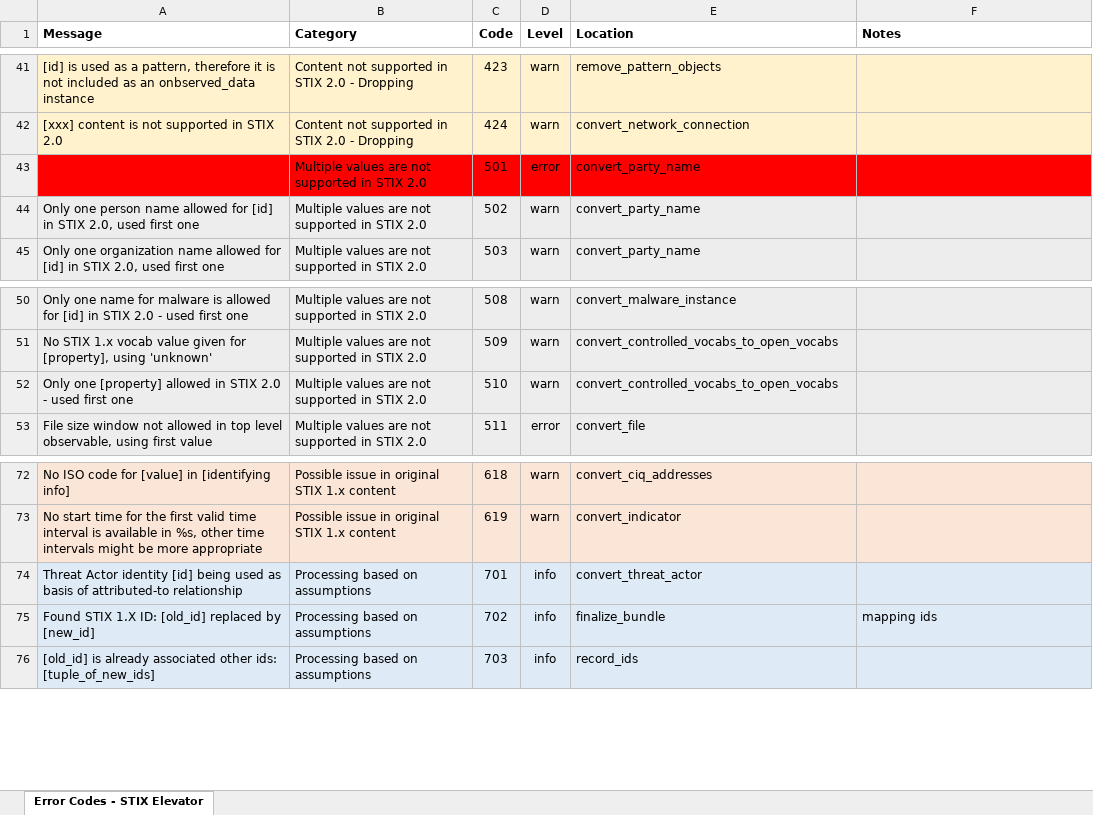
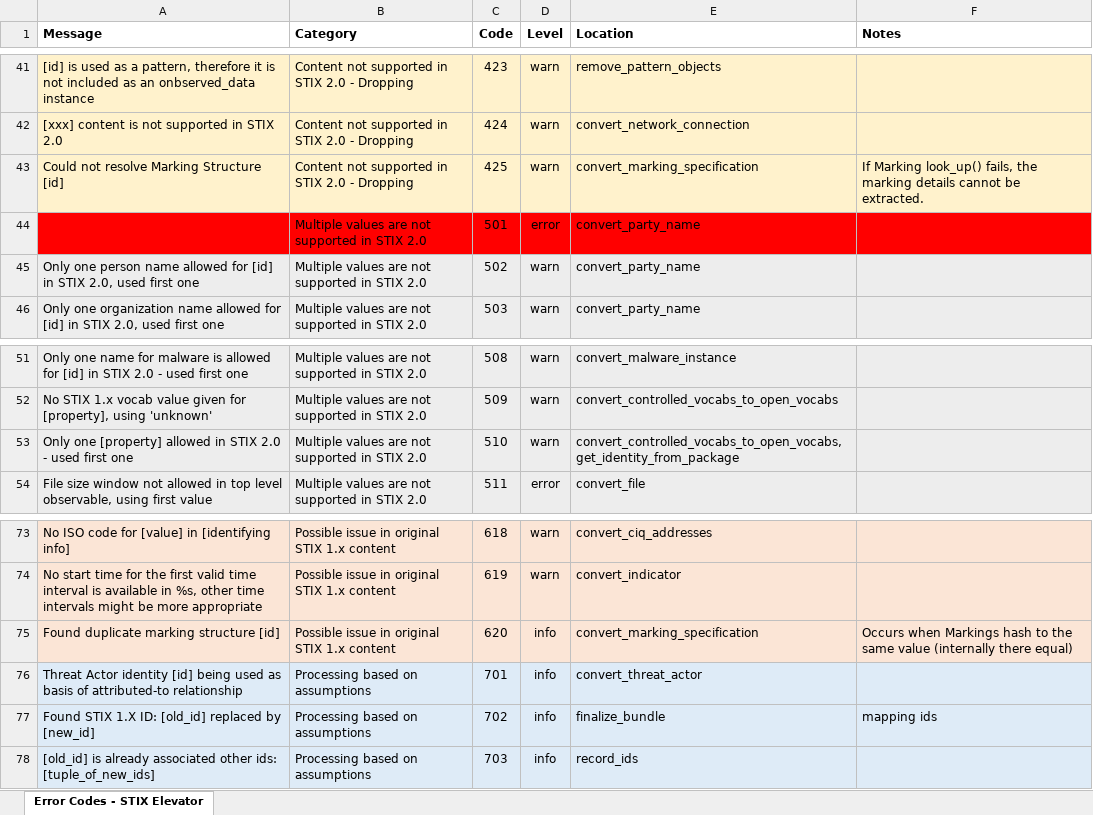
Before and after one commit to oasis-open/cti-stix-elevator, an Excel workbook: elevator_log_messages.xlsx, sheet Error Codes - STIX Elevator, drawn as a sheet; only a part is shown, gaps mark what is left out; values as stored, in another font and other column widths than the file's, no borders; addresses are those after the commit; the diff names each change by its address in the sheet, - before the commit and + after, or states it on an @@ line.

Commit message:
Applied stixmarx, data markings support, changes to logger, changes to get_identity_from_package().

```diff
--- a/elevator_log_messages.xlsx (sheet Error Codes - STIX Elevator)
+++ b/elevator_log_messages.xlsx (sheet Error Codes - STIX Elevator)
+row 43: Could not resolve Marking Structure [id] | Content not supported in STIX 2.0 - Dropping | 425 | warn | convert_marking_specification | If Marking look_up() fails, the marking details cannot be extracted.
-E53 (Location): convert_controlled_vocabs_to_open_vocabs
+E53 (Location): convert_controlled_vocabs_to_open_vocabs, get_identity_from_package
+row 75: Found duplicate marking structure [id] | Possible issue in original STIX 1.x content | 620 | info | convert_marking_specification | Occurs when Markings hash to the same value (internally there equal)
```
Also changed, not shown: 6 other files.
